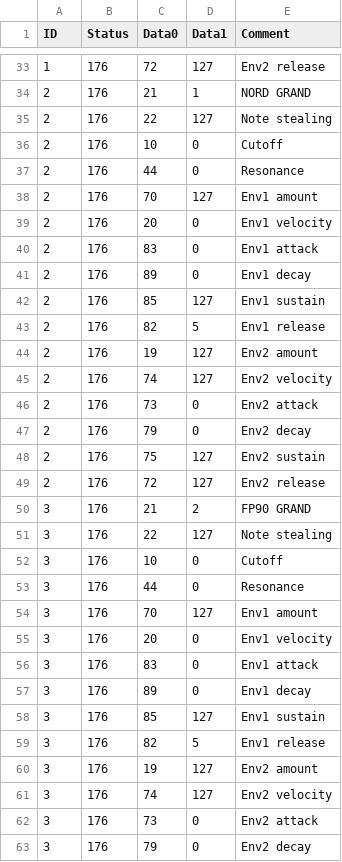
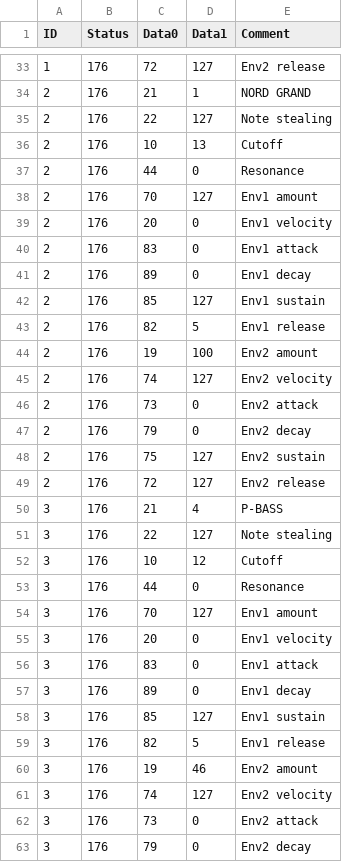
Before and after one commit to soerenbnoergaard/sbnsampler, a CSV file: app/presets.csv, drawn as a sheet; only a part is shown, gaps mark what is left out; the diff covers the shown part only.

```diff
--- a/app/presets.csv
+++ b/app/presets.csv
@@ -35,3 +35,3 @@ ID,Status,Data0,Data1,Comment
 2,176,22,127,Note stealing
-2,176,10,0,Cutoff
+2,176,10,13,Cutoff
 2,176,44,0,Resonance
@@ -43,3 +43,3 @@ ID,Status,Data0,Data1,Comment
 2,176,82,5,Env1 release
-2,176,19,127,Env2 amount
+2,176,19,100,Env2 amount
 2,176,74,127,Env2 velocity
@@ -49,5 +49,5 @@ ID,Status,Data0,Data1,Comment
 2,176,72,127,Env2 release
-3,176,21,2,FP90 GRAND
+3,176,21,4,P-BASS
 3,176,22,127,Note stealing
-3,176,10,0,Cutoff
+3,176,10,12,Cutoff
 3,176,44,0,Resonance
@@ -59,3 +59,3 @@ ID,Status,Data0,Data1,Comment
 3,176,82,5,Env1 release
-3,176,19,127,Env2 amount
+3,176,19,46,Env2 amount
 3,176,74,127,Env2 velocity
```
Also changed, not shown: 17 added rows, 1 removed row, 1 moved row and 15 edited cells elsewhere in this file, app/midi.csv, 3 other files.
